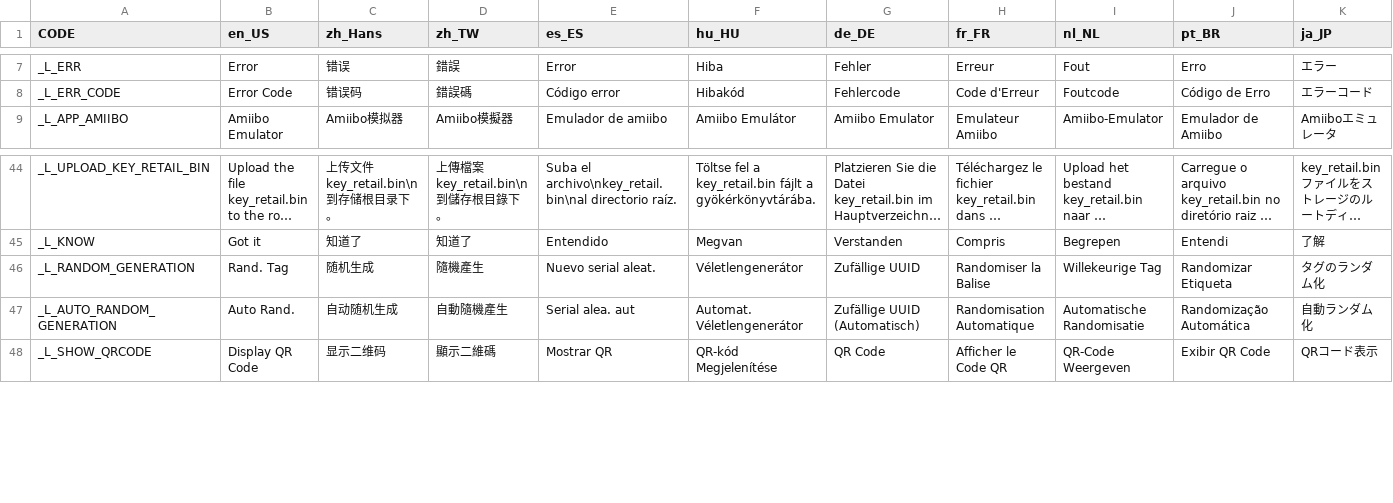
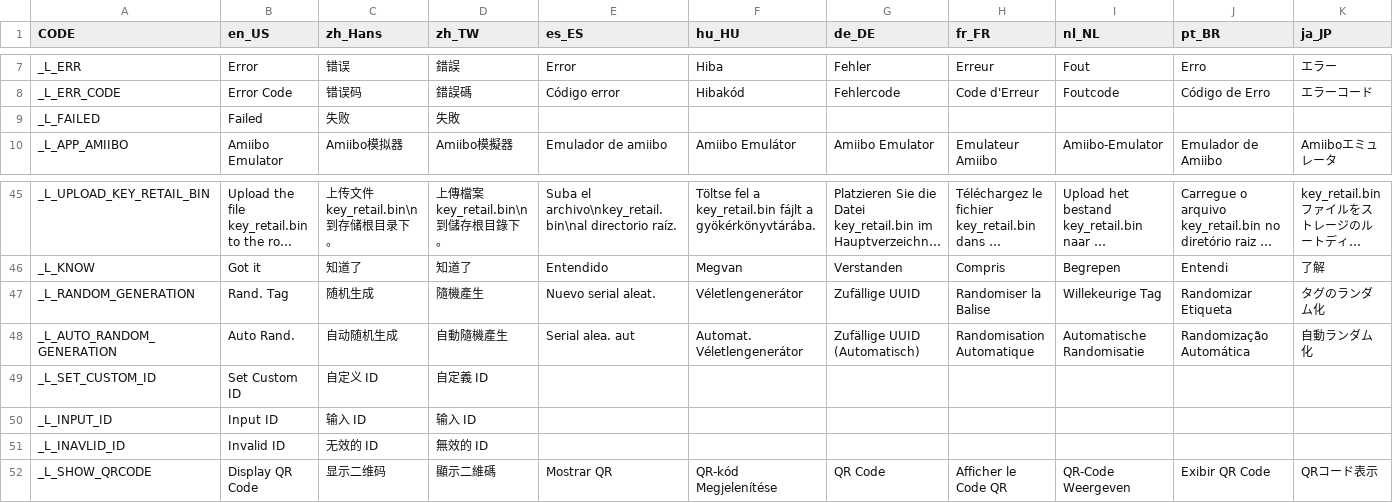
Before and after one commit to solosky/pixl.js, a CSV file: fw/data/i18n.csv, drawn as a sheet; only a part is shown, gaps mark what is left out; long unchanged cells end in …; rows hold the shown columns only; the diff names each change by its address in the sheet, - before the commit and + after, or states it on an @@ line.

Commit message:
Update i18n.csv

```diff
--- a/fw/data/i18n.csv
+++ b/fw/data/i18n.csv
+row 9: _L_FAILED | Failed | 失败 | 失敗
+row 49: _L_SET_CUSTOM_ID | Set Custom ID | 自定义 ID | 自定義 ID
+row 50: _L_INPUT_ID | Input ID | 输入 ID | 输入 ID
+row 51: _L_INAVLID_ID | Invalid ID | 无效的 ID | 無效的 ID
```
